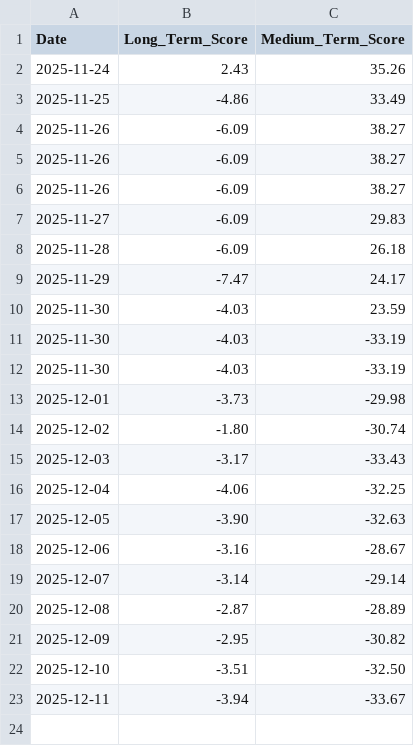
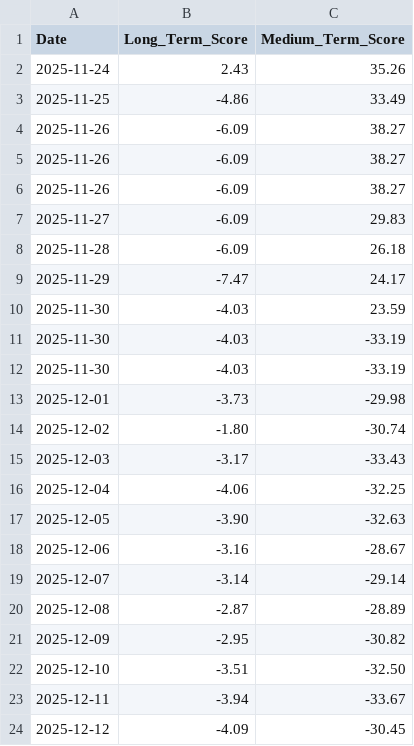
Before and after one commit to LucasHonoratoDeSouza/Bitcoin-Quant-Project, a CSV file: data/signals/score_history.csv, drawn as a sheet; the diff names each change by its address in the sheet, - before the commit and + after, or states it on an @@ line.

```diff
--- a/data/signals/score_history.csv
+++ b/data/signals/score_history.csv
+row 24: 2025-12-12 | -4.09 | -30.45
```
Also changed, not shown: 5 other files.
